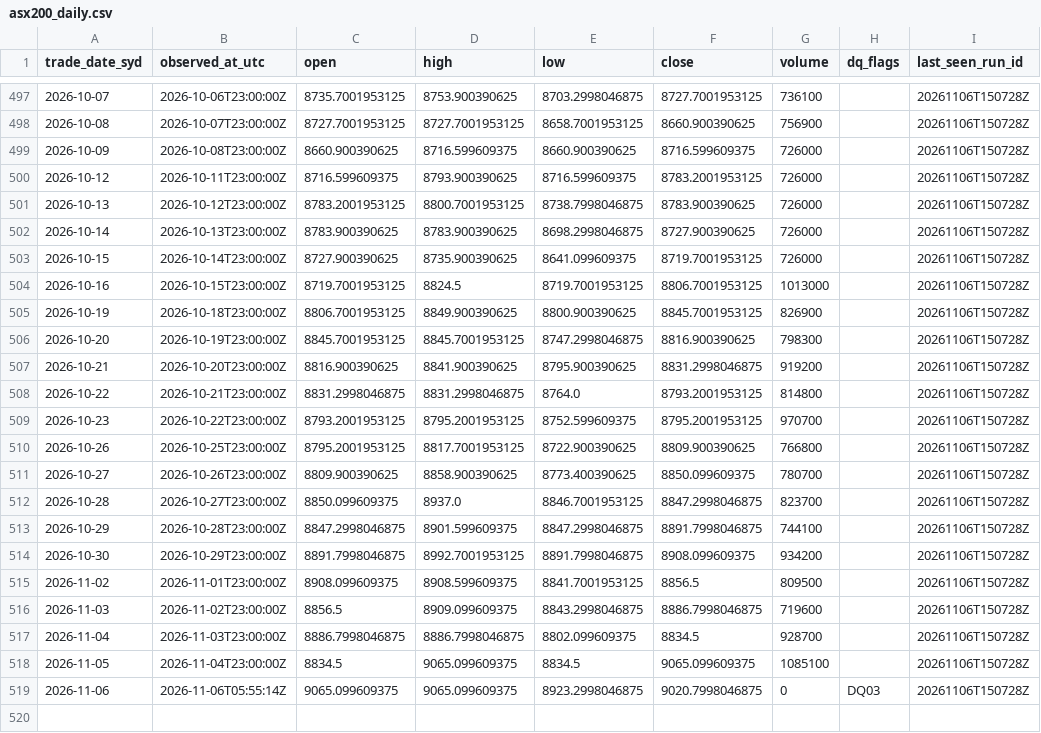
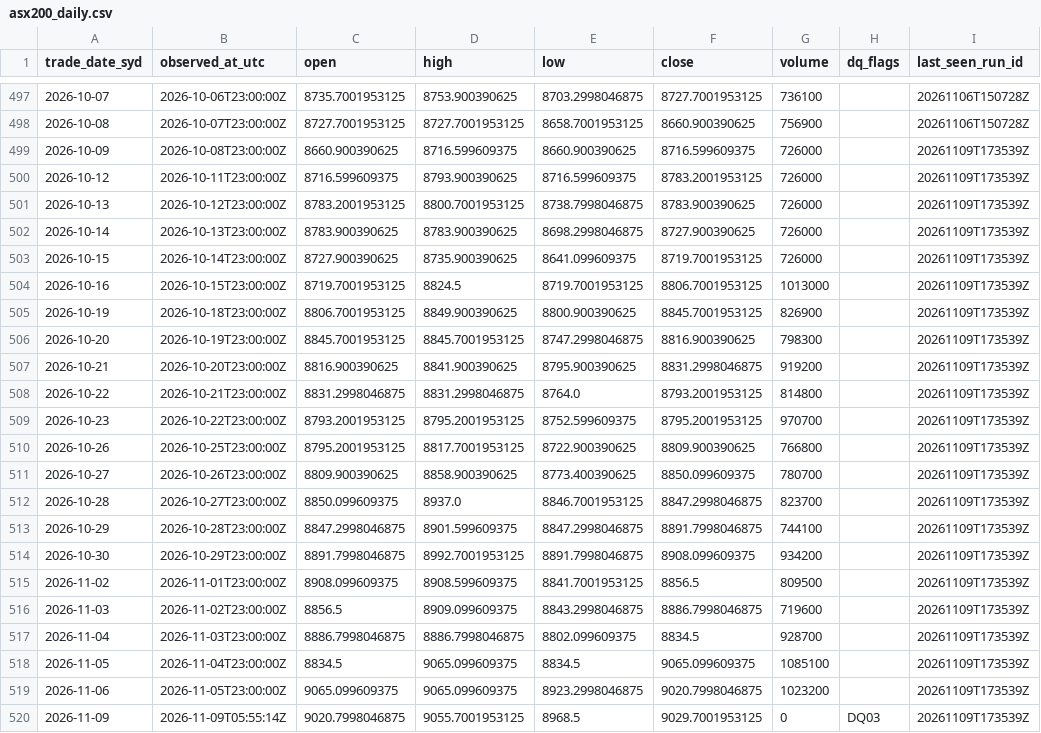
Before and after one commit to vpkngoc/BUSA3022_ASM2, a CSV file: data/curated/asx200_daily.csv, drawn as a sheet; only a part is shown, gaps mark what is left out.

```diff
--- a/data/curated/asx200_daily.csv
+++ b/data/curated/asx200_daily.csv
@@ -498,22 +498,23 @@ trade_date_syd,observed_at_utc,open,high,low,close,volume,dq_flags,last_seen_run
 2026-10-08,2026-10-07T23:00:00Z,8727.7001953125,8727.7001953125,8658.7001953125,8660.900390625,756900,,20261106T150728Z
-2026-10-09,2026-10-08T23:00:00Z,8660.900390625,8716.599609375,8660.900390625,8716.599609375,726000,,20261106T150728Z
-2026-10-12,2026-10-11T23:00:00Z,8716.599609375,8793.900390625,8716.599609375,8783.2001953125,726000,,20261106T150728Z
-2026-10-13,2026-10-12T23:00:00Z,8783.2001953125,8800.7001953125,8738.7998046875,8783.900390625,726000,,20261106T150728Z
-2026-10-14,2026-10-13T23:00:00Z,8783.900390625,8783.900390625,8698.2998046875,8727.900390625,726000,,20261106T150728Z
-2026-10-15,2026-10-14T23:00:00Z,8727.900390625,8735.900390625,8641.099609375,8719.7001953125,726000,,20261106T150728Z
-2026-10-16,2026-10-15T23:00:00Z,8719.7001953125,8824.5,8719.7001953125,8806.7001953125,1013000,,20261106T150728Z
-2026-10-19,2026-10-18T23:00:00Z,8806.7001953125,8849.900390625,8800.900390625,8845.7001953125,826900,,20261106T150728Z
-2026-10-20,2026-10-19T23:00:00Z,8845.7001953125,8845.7001953125,8747.2998046875,8816.900390625,798300,,20261106T150728Z
-2026-10-21,2026-10-20T23:00:00Z,8816.900390625,8841.900390625,8795.900390625,8831.2998046875,919200,,20261106T150728Z
-2026-10-22,2026-10-21T23:00:00Z,8831.2998046875,8831.2998046875,8764.0,8793.2001953125,814800,,20261106T150728Z
-2026-10-23,2026-10-22T23:00:00Z,8793.2001953125,8795.2001953125,8752.599609375,8795.2001953125,970700,,20261106T150728Z
-2026-10-26,2026-10-25T23:00:00Z,8795.2001953125,8817.7001953125,8722.900390625,8809.900390625,766800,,20261106T150728Z
-2026-10-27,2026-10-26T23:00:00Z,8809.900390625,8858.900390625,8773.400390625,8850.099609375,780700,,20261106T150728Z
-2026-10-28,2026-10-27T23:00:00Z,8850.099609375,8937.0,8846.7001953125,8847.2998046875,823700,,20261106T150728Z
-2026-10-29,2026-10-28T23:00:00Z,8847.2998046875,8901.599609375,8847.2998046875,8891.7998046875,744100,,20261106T150728Z
-2026-10-30,2026-10-29T23:00:00Z,8891.7998046875,8992.7001953125,8891.7998046875,8908.099609375,934200,,20261106T150728Z
-2026-11-02,2026-11-01T23:00:00Z,8908.099609375,8908.599609375,8841.7001953125,8856.5,809500,,20261106T150728Z
-2026-11-03,2026-11-02T23:00:00Z,8856.5,8909.099609375,8843.2998046875,8886.7998046875,719600,,20261106T150728Z
-2026-11-04,2026-11-03T23:00:00Z,8886.7998046875,8886.7998046875,8802.099609375,8834.5,928700,,20261106T150728Z
-2026-11-05,2026-11-04T23:00:00Z,8834.5,9065.099609375,8834.5,9065.099609375,1085100,,20261106T150728Z
-2026-11-06,2026-11-06T05:55:14Z,9065.099609375,9065.099609375,8923.2998046875,9020.7998046875,0,DQ03,20261106T150728Z
+2026-10-09,2026-10-08T23:00:00Z,8660.900390625,8716.599609375,8660.900390625,8716.599609375,726000,,20261109T173539Z
+2026-10-12,2026-10-11T23:00:00Z,8716.599609375,8793.900390625,8716.599609375,8783.2001953125,726000,,20261109T173539Z
+2026-10-13,2026-10-12T23:00:00Z,8783.2001953125,8800.7001953125,8738.7998046875,8783.900390625,726000,,20261109T173539Z
+2026-10-14,2026-10-13T23:00:00Z,8783.900390625,8783.900390625,8698.2998046875,8727.900390625,726000,,20261109T173539Z
+2026-10-15,2026-10-14T23:00:00Z,8727.900390625,8735.900390625,8641.099609375,8719.7001953125,726000,,20261109T173539Z
+2026-10-16,2026-10-15T23:00:00Z,8719.7001953125,8824.5,8719.7001953125,8806.7001953125,1013000,,20261109T173539Z
+2026-10-19,2026-10-18T23:00:00Z,8806.7001953125,8849.900390625,8800.900390625,8845.7001953125,826900,,20261109T173539Z
+2026-10-20,2026-10-19T23:00:00Z,8845.7001953125,8845.7001953125,8747.2998046875,8816.900390625,798300,,20261109T173539Z
+2026-10-21,2026-10-20T23:00:00Z,8816.900390625,8841.900390625,8795.900390625,8831.2998046875,919200,,20261109T173539Z
+2026-10-22,2026-10-21T23:00:00Z,8831.2998046875,8831.2998046875,8764.0,8793.2001953125,814800,,20261109T173539Z
+2026-10-23,2026-10-22T23:00:00Z,8793.2001953125,8795.2001953125,8752.599609375,8795.2001953125,970700,,20261109T173539Z
+2026-10-26,2026-10-25T23:00:00Z,8795.2001953125,8817.7001953125,8722.900390625,8809.900390625,766800,,20261109T173539Z
+2026-10-27,2026-10-26T23:00:00Z,8809.900390625,8858.900390625,8773.400390625,8850.099609375,780700,,20261109T173539Z
+2026-10-28,2026-10-27T23:00:00Z,8850.099609375,8937.0,8846.7001953125,8847.2998046875,823700,,20261109T173539Z
+2026-10-29,2026-10-28T23:00:00Z,8847.2998046875,8901.599609375,8847.2998046875,8891.7998046875,744100,,20261109T173539Z
+2026-10-30,2026-10-29T23:00:00Z,8891.7998046875,8992.7001953125,8891.7998046875,8908.099609375,934200,,20261109T173539Z
+2026-11-02,2026-11-01T23:00:00Z,8908.099609375,8908.599609375,8841.7001953125,8856.5,809500,,20261109T173539Z
+2026-11-03,2026-11-02T23:00:00Z,8856.5,8909.099609375,8843.2998046875,8886.7998046875,719600,,20261109T173539Z
+2026-11-04,2026-11-03T23:00:00Z,8886.7998046875,8886.7998046875,8802.099609375,8834.5,928700,,20261109T173539Z
+2026-11-05,2026-11-04T23:00:00Z,8834.5,9065.099609375,8834.5,9065.099609375,1085100,,20261109T173539Z
+2026-11-06,2026-11-05T23:00:00Z,9065.099609375,9065.099609375,8923.2998046875,9020.7998046875,1023200,,20261109T173539Z
+2026-11-09,2026-11-09T05:55:14Z,9020.7998046875,9055.7001953125,8968.5,9029.7001953125,0,DQ03,20261109T173539Z
```
Also changed, not shown: data/curated/au10y_daily.csv, data/quality/dq_events.csv, 9 other files.
